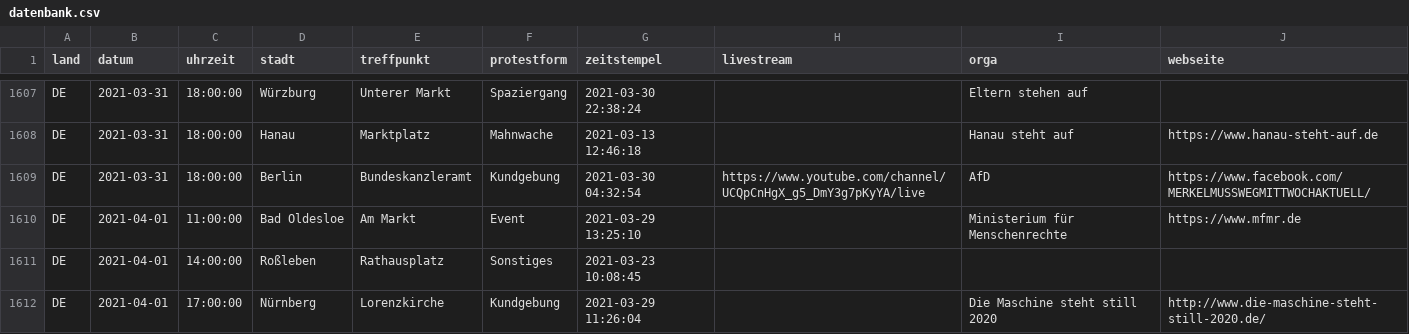
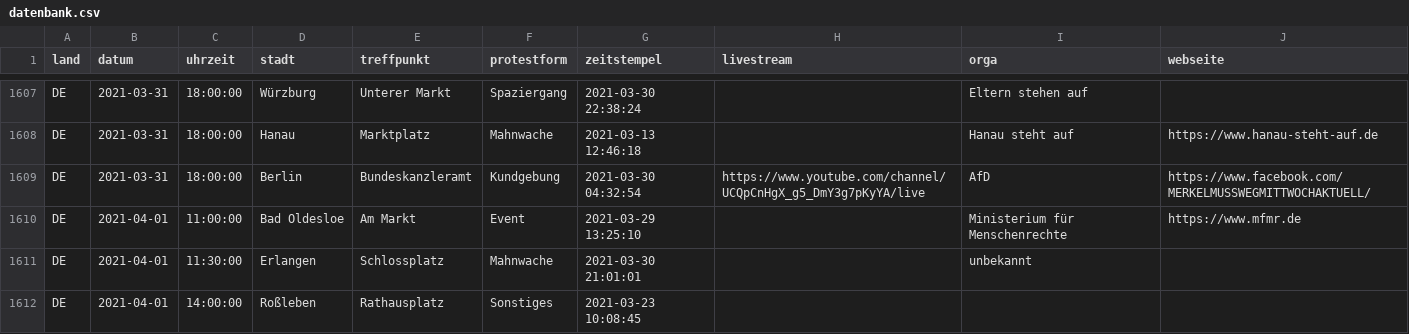
Before and after one commit to anonymous-tld/datenbank, a CSV file: datenbank.csv, drawn as a sheet; only a part is shown, gaps mark what is left out; the shorter side is filled out with more unchanged rows; the diff covers the shown part only; the diff names each change by its address in the sheet, - before the commit and + after, or states it on an @@ line.

Commit message:
Update datenbank.csv from https://demo.terminkalender.top/datenbank.csv

```diff
--- a/datenbank.csv
+++ b/datenbank.csv
+row 1611: DE | 2021-04-01 | 11:30:00 | Erlangen | Schlossplatz | Mahnwache | 2021-03-30 21:01:01 |  | unbekannt
```
Also changed, not shown: 5 added rows elsewhere in this file.
